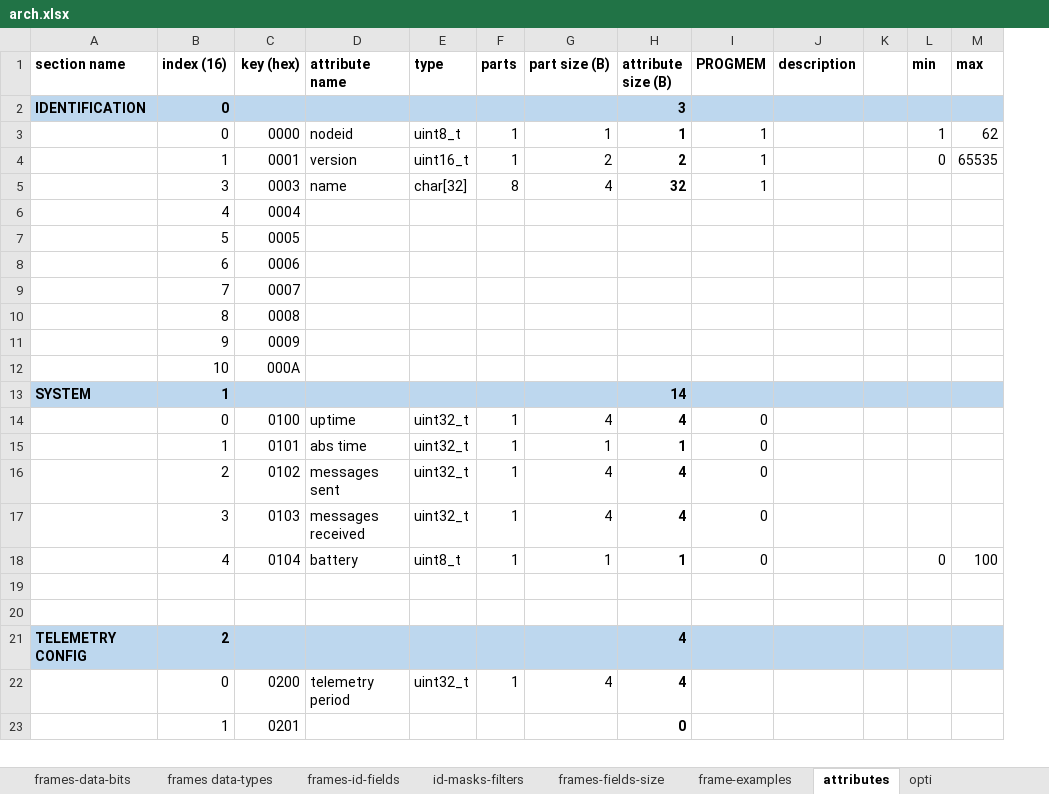
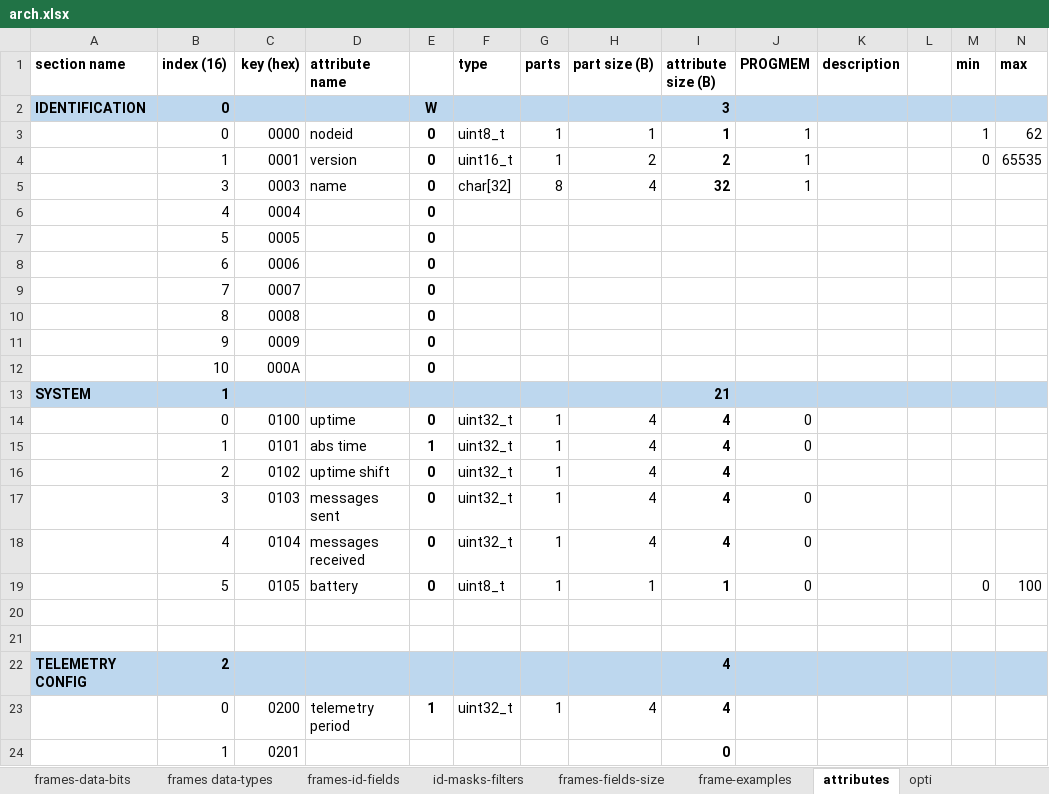
Before and after one commit to Adecy/caniot, an Excel workbook: docs/arch.xlsx, sheet attributes, drawn as a sheet; only a part is shown; values as stored, in another font and other column widths than the file's, no borders; addresses are those after the commit; rows hold the shown columns only; the diff names each change by its address in the sheet, - before the commit and + after, or states it on an @@ line.

```diff
--- a/docs/arch.xlsx (sheet attributes)
+++ b/docs/arch.xlsx (sheet attributes)
+column E, rows 2-17: W | 0 | 0 | 0 | 0 | 0 | 0 | 0 | 0 | 0 | 0 |  | 0 | 1 | 0 | 0; rows 19-23: 0 |  |  |  | 1
-I13 (attribute size (B)): 14
+I13 (attribute size (B)): 21
-H15 (part size (B)): 1
+H15 (part size (B)): 4
-I15 (attribute size (B)): 1
+I15 (attribute size (B)): 4
-D16 (attribute name): messages sent
+D16 (attribute name): uptime shift
-J16 (PROGMEM): 0
+J16 (PROGMEM): (empty)
-D17 (attribute name): messages received
+D17 (attribute name): messages sent
+row 18:  | 4 | 0104 | messages received | 0 | uint32_t | 1 | 4 | 4 | 0
-B19 (index (16)): 4
+B19 (index (16)): 5
-C19 (key (hex)): 0104
+C19 (key (hex)): 0105
```
Also changed, not shown: sheet frame-examples, sheet frames-id-fields, formulas that keep their value, 4 other files.
